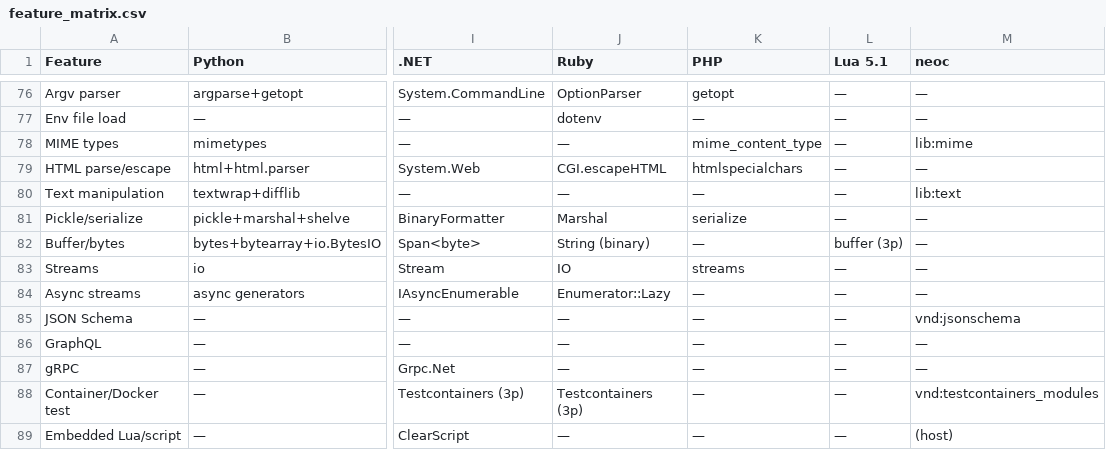
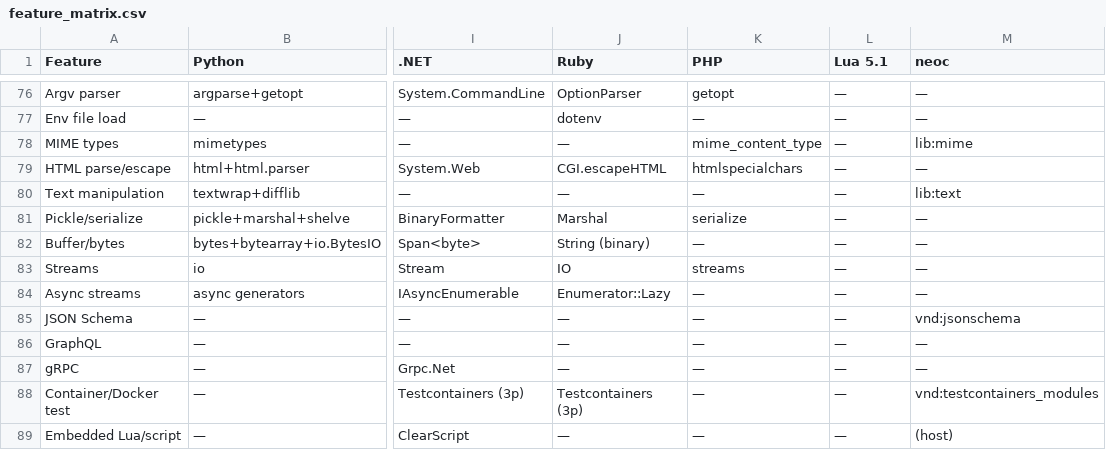
Before and after one commit to flying-dice/neoc, a CSV file: feature_matrix.csv, drawn as a sheet; only a part is shown, gaps mark what is left out; the diff names each change by its address in the sheet, - before the commit and + after, or states it on an @@ line.

```diff
--- a/feature_matrix.csv
+++ b/feature_matrix.csv
-L82 (Lua 5.1): buffer (3p)
+L82 (Lua 5.1): —
```
Also changed, not shown: 8 other files.
